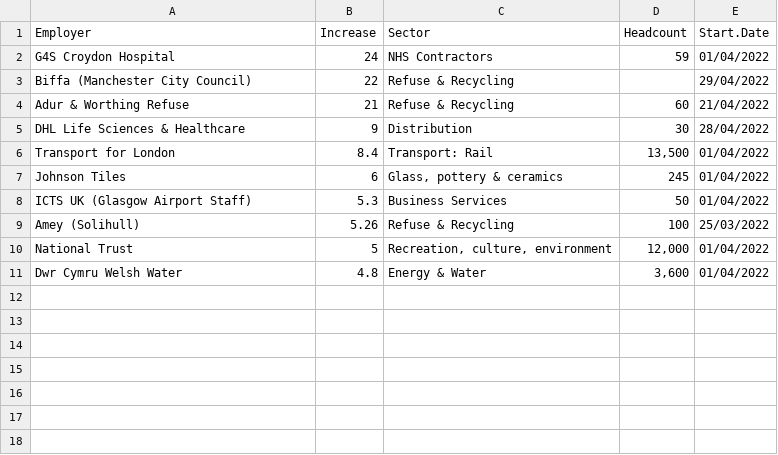
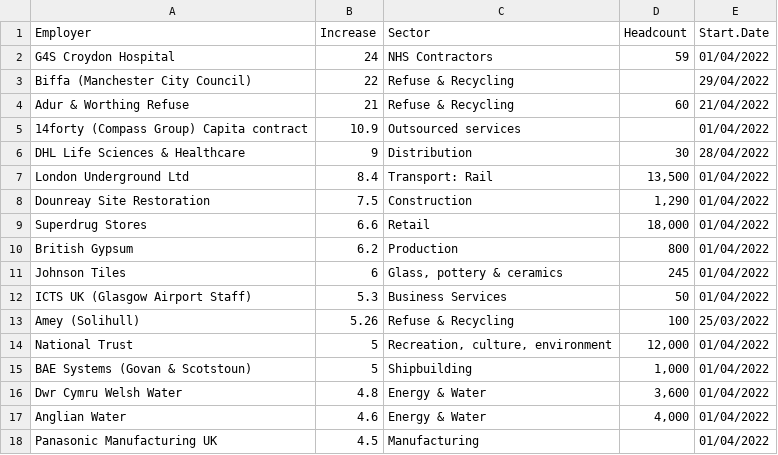
Before and after one commit to GMBresearch/labmarket, a CSV file: MonthlySettlements.csv, drawn as a sheet.

Commit message:
Update MonthlySettlements.csv

```diff
--- a/MonthlySettlements.csv
+++ b/MonthlySettlements.csv
@@ -4,4 +4,8 @@ Biffa (Manchester City Council),22,Refuse & Recycling,,29/04/2022
 Adur & Worthing Refuse,21,Refuse & Recycling,60,21/04/2022
+14forty (Compass Group) Capita contract,10.9,Outsourced services,,01/04/2022
 DHL Life Sciences & Healthcare,9,Distribution,30,28/04/2022
-Transport for London,8.4,Transport: Rail,"13,500",01/04/2022
+London Underground Ltd,8.4,Transport: Rail,"13,500",01/04/2022
+Dounreay Site Restoration,7.5,Construction,"1,290",01/04/2022
+Superdrug Stores,6.6,Retail,"18,000",01/04/2022
+British Gypsum,6.2,Production,800,01/04/2022
 Johnson Tiles,6,"Glass, pottery & ceramics",245,01/04/2022
@@ -10,2 +14,5 @@ Amey (Solihull),5.26,Refuse & Recycling,100,25/03/2022
 National Trust,5,"Recreation, culture, environment","12,000",01/04/2022
+BAE Systems (Govan & Scotstoun),5,Shipbuilding,"1,000",01/04/2022
 Dwr Cymru Welsh Water,4.8,Energy & Water,"3,600",01/04/2022
+Anglian Water,4.6,Energy & Water,"4,000",01/04/2022
+Panasonic Manufacturing UK,4.5,Manufacturing,,01/04/2022
```
